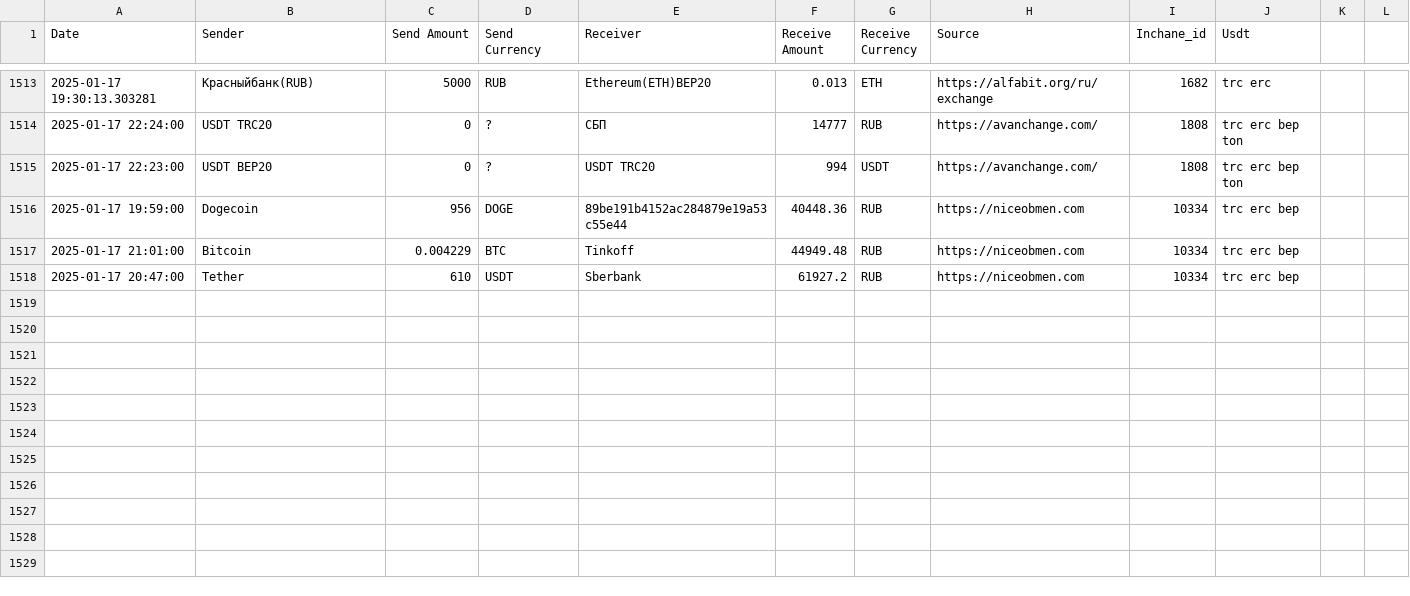
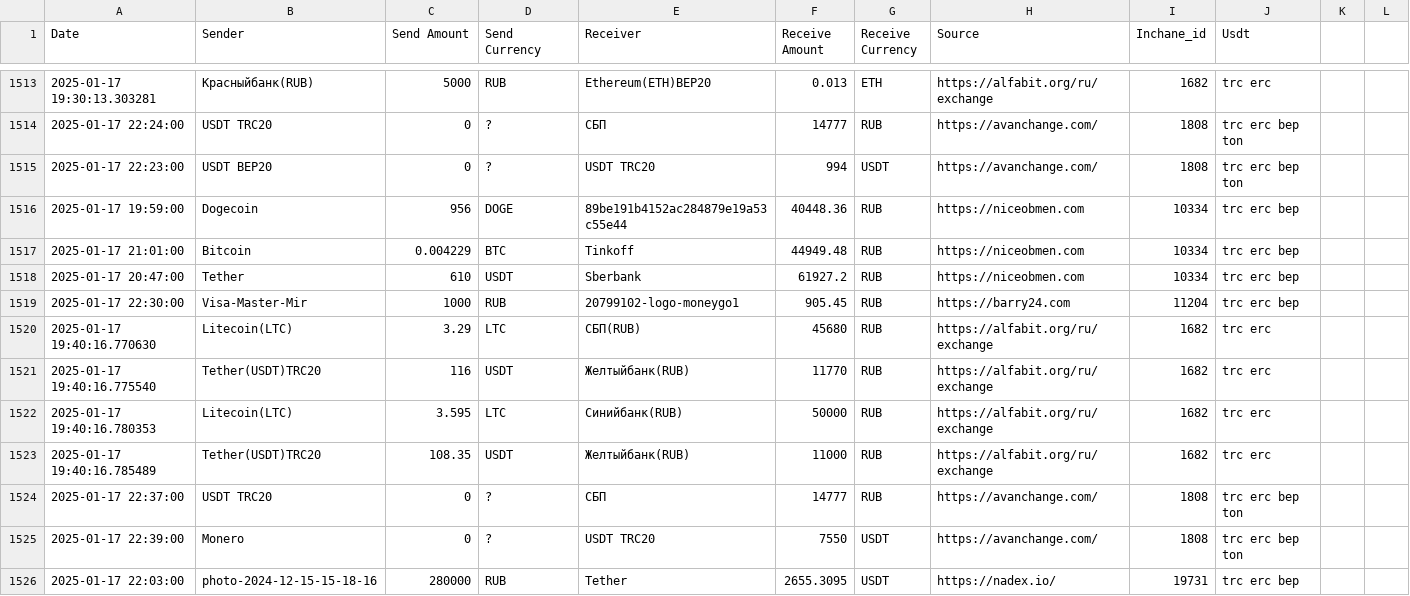
Before and after one commit to rusalyow/oth, a CSV file: transactions.csv, drawn as a sheet; only a part is shown, gaps mark what is left out; the diff names each change by its address in the sheet, - before the commit and + after, or states it on an @@ line.

Commit message:
автокомит

```diff
--- a/transactions.csv
+++ b/transactions.csv
+row 1519: 2025-01-17 22:30:00 | Visa-Master-Mir | 1000 | RUB | 20799102-logo-moneygo1 | 905.45 | RUB | https://barry24.com | 11204 | trc erc bep
+row 1520: 2025-01-17 19:40:16.770630 | Litecoin(LTC) | 3.29 | LTC | СБП(RUB) | 45680 | RUB | https://alfabit.org/ru/exchange | 1682 | trc erc
+row 1521: 2025-01-17 19:40:16.775540 | Tether(USDT)TRC20 | 116 | USDT | Желтыйбанк(RUB) | 11770 | RUB | https://alfabit.org/ru/exchange | 1682 | trc erc
+row 1522: 2025-01-17 19:40:16.780353 | Litecoin(LTC) | 3.595 | LTC | Синийбанк(RUB) | 50000 | RUB | https://alfabit.org/ru/exchange | 1682 | trc erc
+row 1523: 2025-01-17 19:40:16.785489 | Tether(USDT)TRC20 | 108.35 | USDT | Желтыйбанк(RUB) | 11000 | RUB | https://alfabit.org/ru/exchange | 1682 | trc erc
+row 1524: 2025-01-17 22:37:00 | USDT TRC20 | 0 | ? | СБП | 14777 | RUB | https://avanchange.com/ | 1808 | trc erc bep ton
+row 1525: 2025-01-17 22:39:00 | Monero | 0 | ? | USDT TRC20 | 7550 | USDT | https://avanchange.com/ | 1808 | trc erc bep ton
+row 1526: 2025-01-17 22:03:00 | photo-2024-12-15-15-18-16 | 280000 | RUB | Tether | 2655.3095 | USDT | https://nadex.io/ | 19731 | trc erc bep
```
